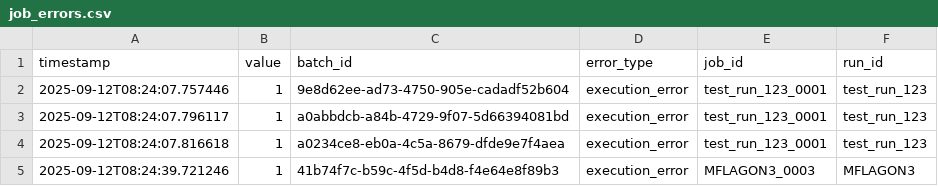
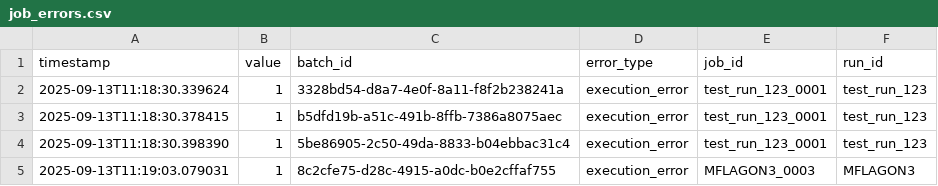
Before and after one commit to Nobukins/2bykilt, a CSV file: artifacts/metrics/job_errors.csv, drawn as a sheet.

```diff
--- a/artifacts/metrics/job_errors.csv
+++ b/artifacts/metrics/job_errors.csv
@@ -1,5 +1,5 @@
 timestamp,value,batch_id,error_type,job_id,run_id
-2025-09-12T08:24:07.757446,1,9e8d62ee-ad73-4750-905e-cadadf52b604,execution_error,test_run_123_0001,test_run_123
-2025-09-12T08:24:07.796117,1,a0abbdcb-a84b-4729-9f07-5d66394081bd,execution_error,test_run_123_0001,test_run_123
-2025-09-12T08:24:07.816618,1,a0234ce8-eb0a-4c5a-8679-dfde9e7f4aea,execution_error,test_run_123_0001,test_run_123
-2025-09-12T08:24:39.721246,1,41b74f7c-b59c-4f5d-b4d8-f4e64e8f89b3,execution_error,MFLAGON3_0003,MFLAGON3
+2025-09-13T11:18:30.339624,1,3328bd54-d8a7-4e0f-8a11-f8f2b238241a,execution_error,test_run_123_0001,test_run_123
+2025-09-13T11:18:30.378415,1,b5dfd19b-a51c-491b-8ffb-7386a8075aec,execution_error,test_run_123_0001,test_run_123
+2025-09-13T11:18:30.398390,1,5be86905-2c50-49da-8833-b04ebbac31c4,execution_error,test_run_123_0001,test_run_123
+2025-09-13T11:19:03.079031,1,8c2cfe75-d28c-4915-a0dc-b0e2cffaf755,execution_error,MFLAGON3_0003,MFLAGON3
```
Also changed, not shown: artifacts/metrics/batch_created.csv, artifacts/metrics/batch_size.csv, 5 other files.
